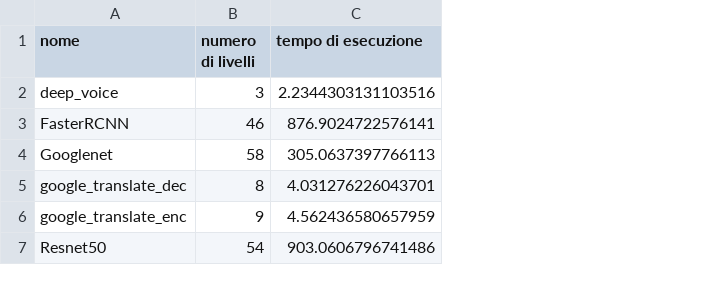
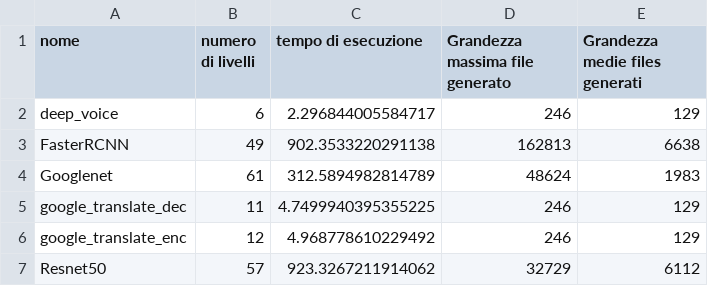
Before and after one commit to Simpronic/ScalesimExecutionAnalysis, a CSV file: results/exec_time_SS2.csv, drawn as a sheet; the diff names each change by its address in the sheet, - before the commit and + after, or states it on an @@ line.

```diff
--- a/results/exec_time_SS2.csv
+++ b/results/exec_time_SS2.csv
+column D (Grandezza massima file generato), rows 2-7: 246 | 162813 | 48624 | 246 | 246 | 32729
+column E (Grandezza medie files generati), rows 2-7: 129 | 6638 | 1983 | 129 | 129 | 6112
-B2 (numero di livelli): 3
+B2 (numero di livelli): 6
-C2 (tempo di esecuzione): 2.2344303131103516
+C2 (tempo di esecuzione): 2.296844005584717
-B3 (numero di livelli): 46
+B3 (numero di livelli): 49
-C3 (tempo di esecuzione): 876.9024722576141
+C3 (tempo di esecuzione): 902.3533220291138
-B4 (numero di livelli): 58
+B4 (numero di livelli): 61
-C4 (tempo di esecuzione): 305.0637397766113
+C4 (tempo di esecuzione): 312.5894982814789
-B5 (numero di livelli): 8
+B5 (numero di livelli): 11
-C5 (tempo di esecuzione): 4.031276226043701
+C5 (tempo di esecuzione): 4.7499940395355225
-B6 (numero di livelli): 9
+B6 (numero di livelli): 12
-C6 (tempo di esecuzione): 4.562436580657959
+C6 (tempo di esecuzione): 4.968778610229492
-B7 (numero di livelli): 54
+B7 (numero di livelli): 57
-C7 (tempo di esecuzione): 903.0606796741486
+C7 (tempo di esecuzione): 923.3267211914062
```
Also changed, not shown: results/exec_time_SS1.csv.
